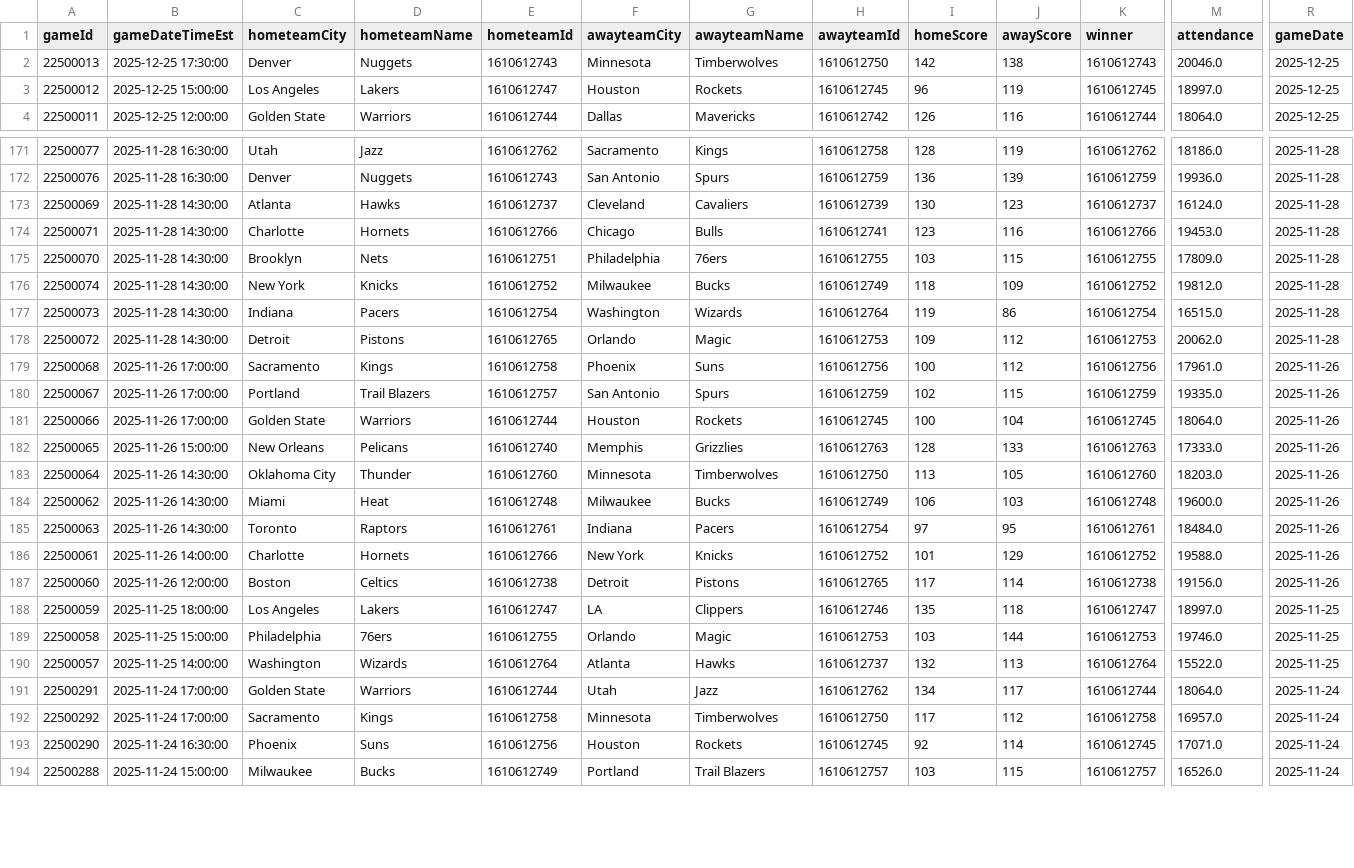
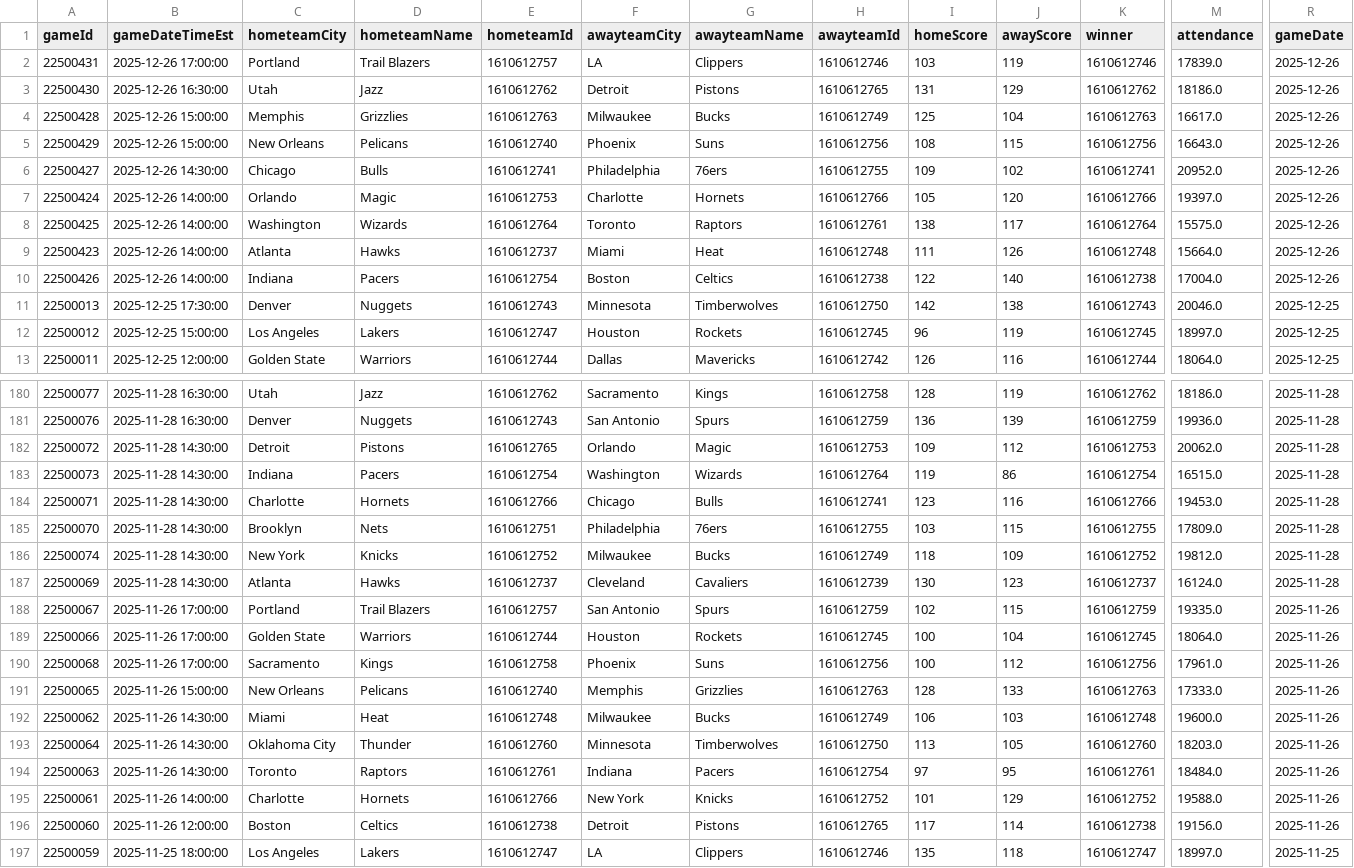
Before and after one commit to pcherian89/nba-game-analytics, a CSV file: Games_filtered.csv, drawn as a sheet; only a part is shown, gaps mark what is left out; the shorter side is filled out with more unchanged rows; rows hold the shown columns only; the diff covers the shown part only; the diff names each change by its address in the sheet, - before the commit and + after, or states it on an @@ line.

```diff
--- a/Games_filtered.csv
+++ b/Games_filtered.csv
+row 2: 22500431 | 2025-12-26 17:00:00 | Portland | Trail Blazers | 1610612757 | LA | Clippers | 1610612746 | 103 | 119 | 1610612746 | 17839.0 | 2025-12-26
+row 3: 22500430 | 2025-12-26 16:30:00 | Utah | Jazz | 1610612762 | Detroit | Pistons | 1610612765 | 131 | 129 | 1610612762 | 18186.0 | 2025-12-26
+row 4: 22500428 | 2025-12-26 15:00:00 | Memphis | Grizzlies | 1610612763 | Milwaukee | Bucks | 1610612749 | 125 | 104 | 1610612763 | 16617.0 | 2025-12-26
+row 5: 22500429 | 2025-12-26 15:00:00 | New Orleans | Pelicans | 1610612740 | Phoenix | Suns | 1610612756 | 108 | 115 | 1610612756 | 16643.0 | 2025-12-26
+row 6: 22500427 | 2025-12-26 14:30:00 | Chicago | Bulls | 1610612741 | Philadelphia | 76ers | 1610612755 | 109 | 102 | 1610612741 | 20952.0 | 2025-12-26
+row 7: 22500424 | 2025-12-26 14:00:00 | Orlando | Magic | 1610612753 | Charlotte | Hornets | 1610612766 | 105 | 120 | 1610612766 | 19397.0 | 2025-12-26
+row 8: 22500425 | 2025-12-26 14:00:00 | Washington | Wizards | 1610612764 | Toronto | Raptors | 1610612761 | 138 | 117 | 1610612764 | 15575.0 | 2025-12-26
+row 9: 22500423 | 2025-12-26 14:00:00 | Atlanta | Hawks | 1610612737 | Miami | Heat | 1610612748 | 111 | 126 | 1610612748 | 15664.0 | 2025-12-26
+row 10: 22500426 | 2025-12-26 14:00:00 | Indiana | Pacers | 1610612754 | Boston | Celtics | 1610612738 | 122 | 140 | 1610612738 | 17004.0 | 2025-12-26
@@ row 178 moved to row 182: 22500072 @@
@@ row 177 moved to row 183: 22500073 @@
@@ row 173 moved to row 187: 22500069 @@
@@ row 179 moved to row 190: 22500068 @@
@@ row 184 moved to row 192: 22500062 @@
```
Also changed, not shown: 78 moved rows elsewhere in this file, TeamStatistics_filtered.csv, 1 other file.
